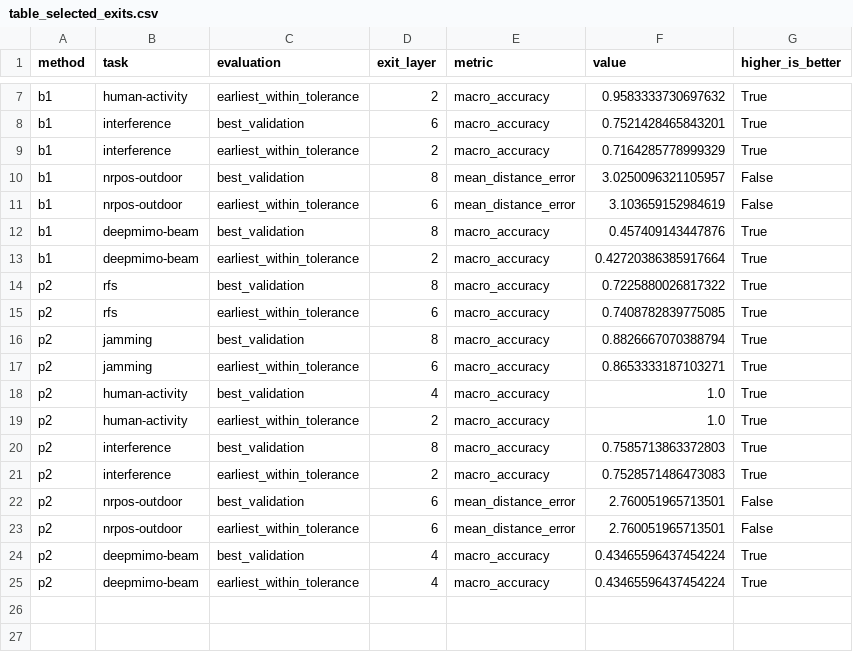
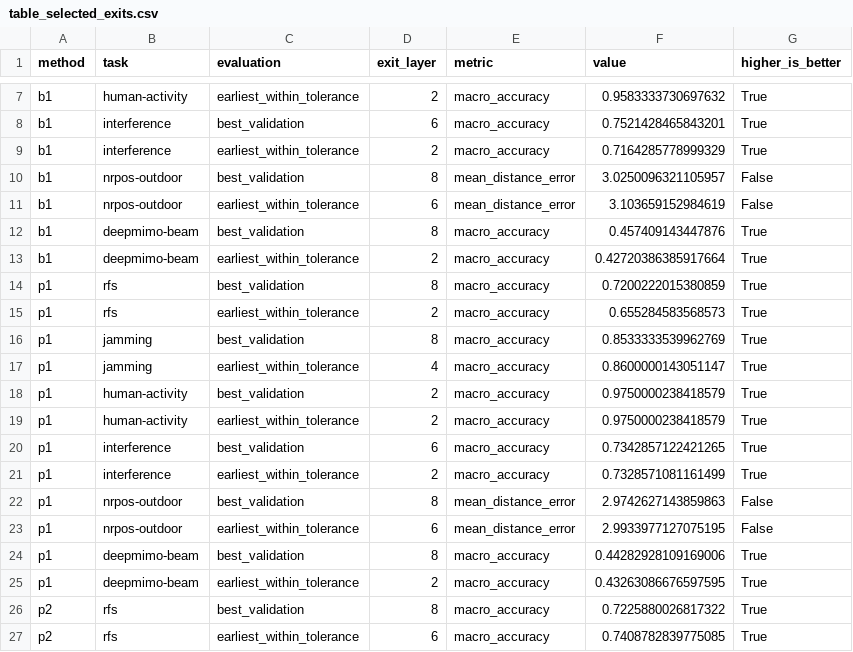
Before and after one commit to MuhammadSufyanHaider01/Hierarchical-MultiScaleJEPA, a CSV file: reports/masking_study/multi_block_n6/table_selected_exits.csv, drawn as a sheet; only a part is shown, gaps mark what is left out; the shorter side is filled out with more unchanged rows; the diff names each change by its address in the sheet, - before the commit and + after, or states it on an @@ line.

```diff
--- a/reports/masking_study/multi_block_n6/table_selected_exits.csv
+++ b/reports/masking_study/multi_block_n6/table_selected_exits.csv
+row 14: p1 | rfs | best_validation | 8 | macro_accuracy | 0.7200222015380859 | True
+row 15: p1 | rfs | earliest_within_tolerance | 2 | macro_accuracy | 0.655284583568573 | True
+row 16: p1 | jamming | best_validation | 8 | macro_accuracy | 0.8533333539962769 | True
+row 17: p1 | jamming | earliest_within_tolerance | 4 | macro_accuracy | 0.8600000143051147 | True
+row 18: p1 | human-activity | best_validation | 2 | macro_accuracy | 0.9750000238418579 | True
+row 19: p1 | human-activity | earliest_within_tolerance | 2 | macro_accuracy | 0.9750000238418579 | True
+row 20: p1 | interference | best_validation | 6 | macro_accuracy | 0.7342857122421265 | True
+row 21: p1 | interference | earliest_within_tolerance | 2 | macro_accuracy | 0.7328571081161499 | True
+row 22: p1 | nrpos-outdoor | best_validation | 8 | mean_distance_error | 2.9742627143859863 | False
+row 23: p1 | nrpos-outdoor | earliest_within_tolerance | 6 | mean_distance_error | 2.9933977127075195 | False
+row 24: p1 | deepmimo-beam | best_validation | 8 | macro_accuracy | 0.44282928109169006 | True
+row 25: p1 | deepmimo-beam | earliest_within_tolerance | 2 | macro_accuracy | 0.43263086676597595 | True
```
Also changed, not shown: reports/masking_study/multi_block_n6/table_all_methods_downstream.csv, reports/masking_study/multi_block_n6/table_all_methods_inference.csv, 22 other files.
